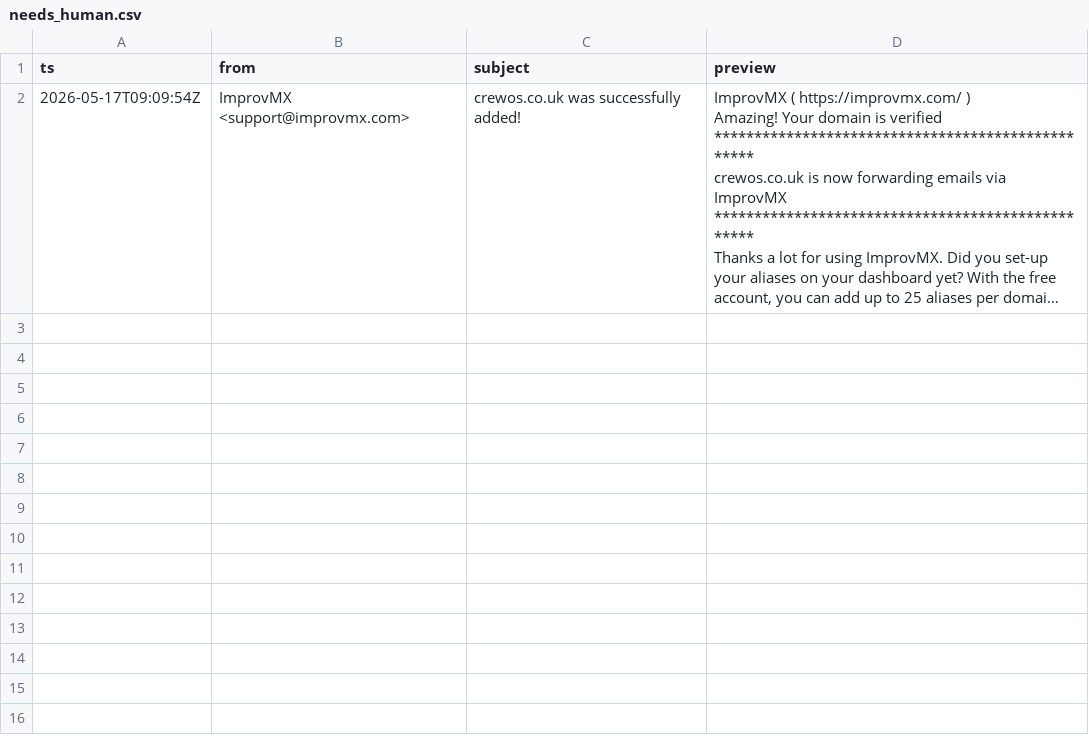
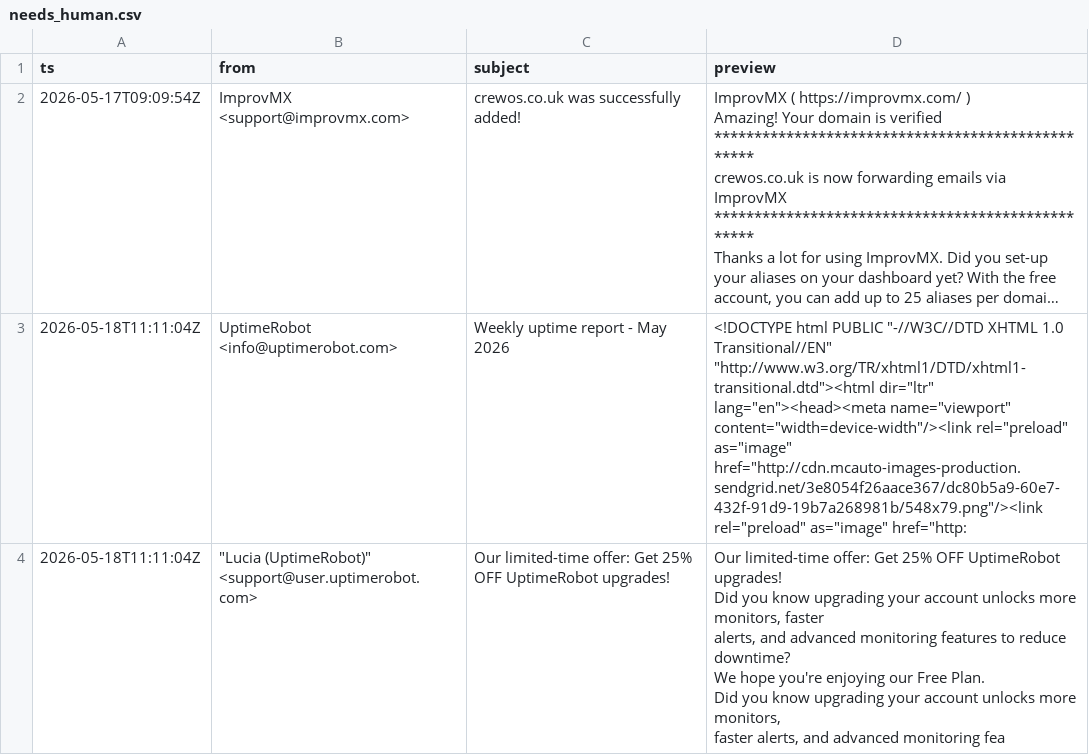
Before and after one commit to finleystephenson/crewOS, a CSV file: outbound/needs_human.csv, drawn as a sheet; long unchanged cells end in …; ↵ is a line break in a cell; the diff names each change by its address in the sheet, - before the commit and + after, or states it on an @@ line.

```diff
--- a/outbound/needs_human.csv
+++ b/outbound/needs_human.csv
+row 3: 2026-05-18T11:11:04Z | UptimeRobot <info@uptimerobot.com> | Weekly uptime report - May 2026 | <!DOCTYPE html PUBLIC "-//W3C//DTD XHTML 1.0 Transitional//EN" "http://www.w3.org/TR/xhtml1/DTD/xhtml1-transitional.dtd"><html dir="ltr" lang="en"><head><meta name="viewport" content="width=device-width"/><link rel="preload" as="image" href="http://cdn.mcauto-images-production.sendgrid.net/3e8054f26aace367/dc80b5a9-60e7-432f-91d9-19b7a268981b/548x79.png"/><link rel="preload" as="image" href="http:
+row 4: 2026-05-18T11:11:04Z | "Lucia (UptimeRobot)" <support@user.uptimerobot.com> | Our limited-time offer: Get 25% OFF UptimeRobot upgrades! | Our limited-time offer: Get 25% OFF UptimeRobot upgrades! ↵ Did you know upgrading your account unlocks more monitors, faster ↵ alerts, and advanced monitoring features to reduce downtime? ↵ We hope you're enjoying our Free Plan. ↵ Did you know upgrading your account unlocks more monitors, ↵ faster alerts, and advanced monitoring fea
```
Also changed, not shown: 1 other file.
